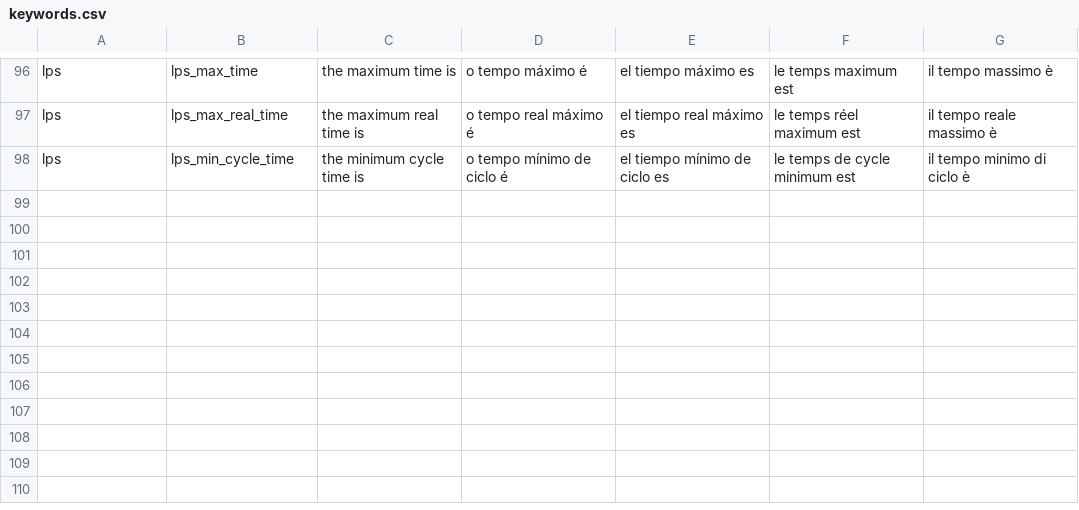
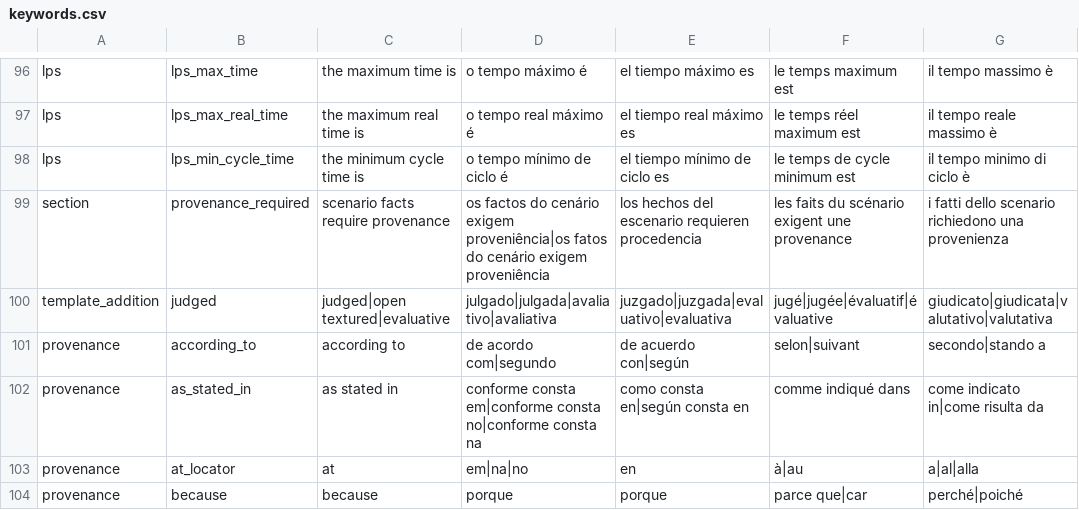
Before and after one commit to LogicalContracts/LogicalEnglish2, a CSV file: i18n/keywords.csv, drawn as a sheet; only a part is shown, gaps mark what is left out.

```diff
--- a/i18n/keywords.csv
+++ b/i18n/keywords.csv
@@ -98 +98,7 @@ lps,lps_max_real_time,the maximum real time is,o tempo real máximo é,el tiempo
 lps,lps_min_cycle_time,the minimum cycle time is,o tempo mínimo de ciclo é,el tiempo mínimo de ciclo es,le temps de cycle minimum est,il tempo minimo di ciclo è
+section,provenance_required,scenario facts require provenance,os factos do cenário exigem proveniência|os fatos do cenário exigem proveniência,los hechos del escenario requieren procedencia,les faits du scénario exigent une provenance,i fatti dello scenario richiedono una provenienza
+template_addition,judged,judged|open textured|evaluative,julgado|julgada|avaliativo|avaliativa,juzgado|juzgada|evaluativo|evaluativa,jugé|jugée|évaluatif|évaluative,giudicato|giudicata|valutativo|valutativa
+provenance,according_to,according to,de acordo com|segundo,de acuerdo con|según,selon|suivant,secondo|stando a
+provenance,as_stated_in,as stated in,conforme consta em|conforme consta no|conforme consta na,como consta en|según consta en,comme indiqué dans,come indicato in|come risulta da
+provenance,at_locator,at,em|na|no,en,à|au,a|al|alla
+provenance,because,because,porque,porque,parce que|car,perché|poiché
```
Also changed, not shown: i18n/messages.csv, 10 other files.
